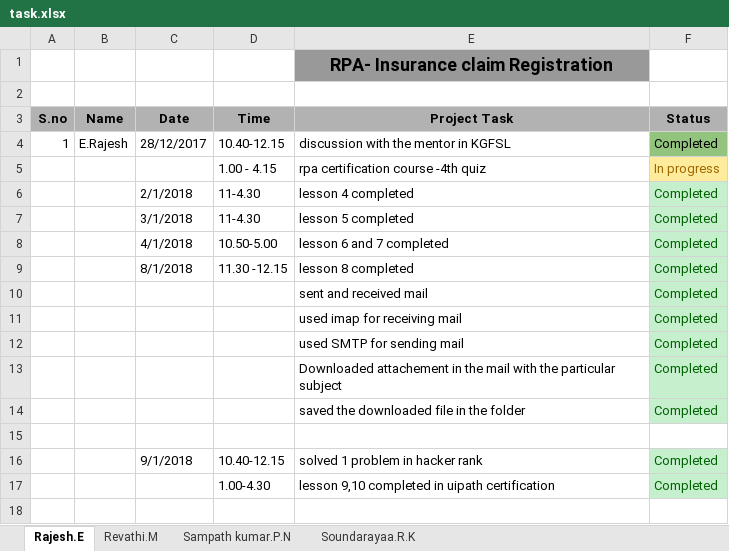
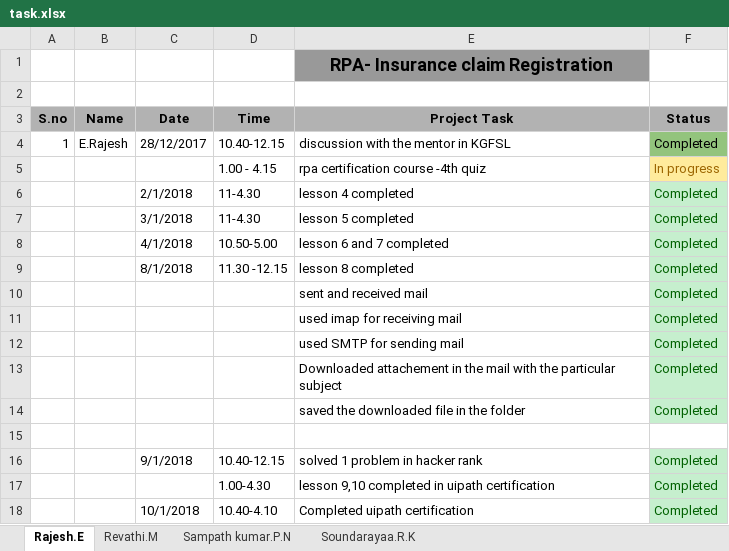
Before and after one commit to SampathKumar27896/Robotic_Process_Automation_Batch_1_CSE_B, an Excel workbook: task.xlsx, sheet Rajesh.E, drawn as a sheet; values as stored, in another font and other column widths than the file's, no borders; the diff names each change by its address in the sheet, - before the commit and + after, or states it on an @@ line.

```diff
--- a/task.xlsx (sheet Rajesh.E)
+++ b/task.xlsx (sheet Rajesh.E)
+row 18:  |  | 10/1/2018 | 10.40-4.10 | Completed uipath certification | Completed
```
Also changed, not shown: sheet Soundarayaa.R.K, sheet Revathi.M.
